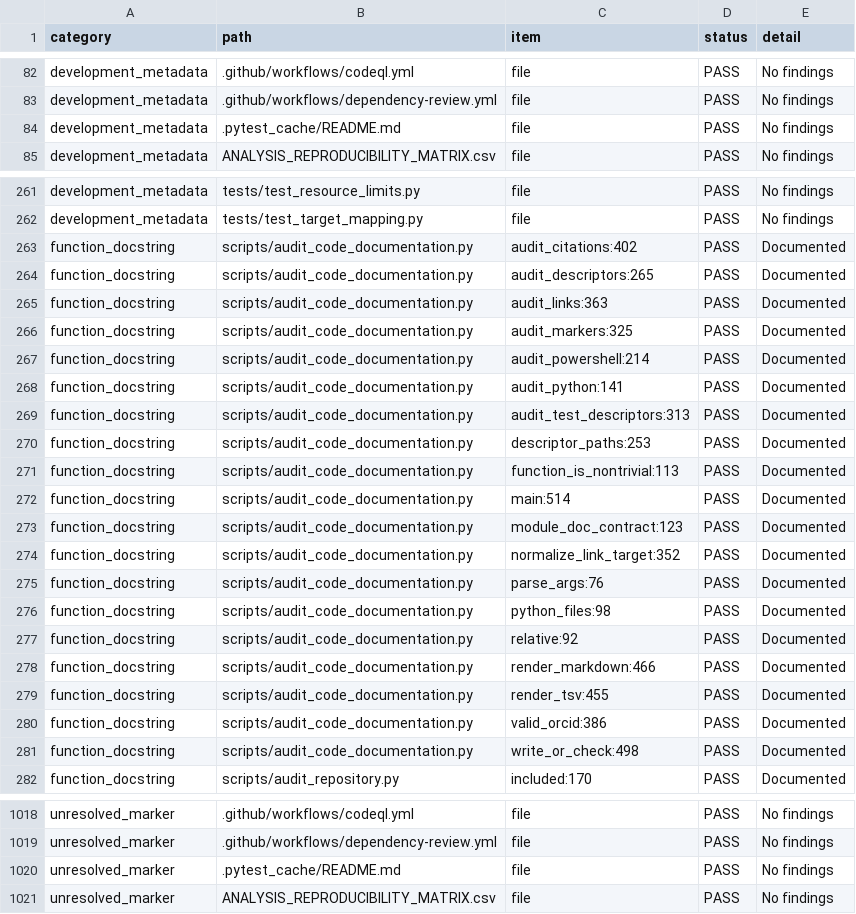
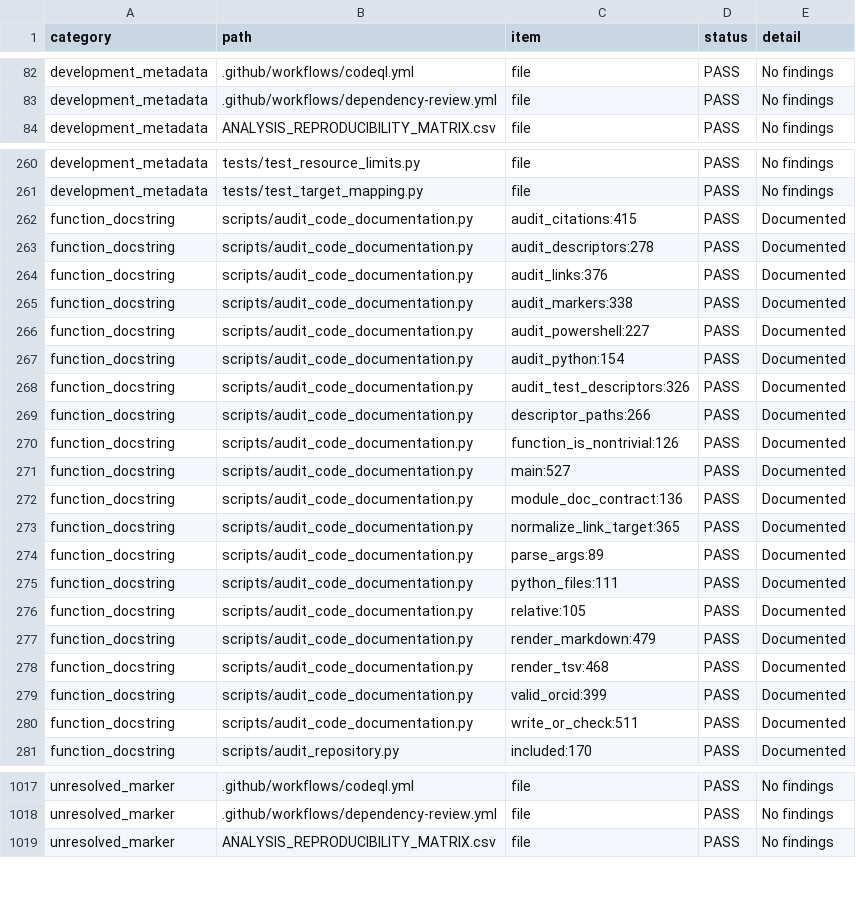
Before and after one commit to ericrosenn1/ketamine-historeceptomics, a TSV file: audits/CODE_DOCUMENTATION_AUDIT.tsv, drawn as a sheet; only a part is shown, gaps mark what is left out; the diff covers the shown part only.

Commit message:
Make documentation audit checkout-independent

```diff
--- a/audits/CODE_DOCUMENTATION_AUDIT.tsv
+++ b/audits/CODE_DOCUMENTATION_AUDIT.tsv
@@ -83,3 +83,2 @@ development_metadata	.github/workflows/codeql.yml	file	PASS	No findings
 development_metadata	.github/workflows/dependency-review.yml	file	PASS	No findings
-development_metadata	.pytest_cache/README.md	file	PASS	No findings
 development_metadata	ANALYSIS_REPRODUCIBILITY_MATRIX.csv	file	PASS	No findings
@@ -262,21 +261,21 @@ development_metadata	tests/test_resource_limits.py	file	PASS	No findings
 development_metadata	tests/test_target_mapping.py	file	PASS	No findings
-function_docstring	scripts/audit_code_documentation.py	audit_citations:402	PASS	Documented
-function_docstring	scripts/audit_code_documentation.py	audit_descriptors:265	PASS	Documented
-function_docstring	scripts/audit_code_documentation.py	audit_links:363	PASS	Documented
-function_docstring	scripts/audit_code_documentation.py	audit_markers:325	PASS	Documented
-function_docstring	scripts/audit_code_documentation.py	audit_powershell:214	PASS	Documented
-function_docstring	scripts/audit_code_documentation.py	audit_python:141	PASS	Documented
-function_docstring	scripts/audit_code_documentation.py	audit_test_descriptors:313	PASS	Documented
-function_docstring	scripts/audit_code_documentation.py	descriptor_paths:253	PASS	Documented
-function_docstring	scripts/audit_code_documentation.py	function_is_nontrivial:113	PASS	Documented
-function_docstring	scripts/audit_code_documentation.py	main:514	PASS	Documented
-function_docstring	scripts/audit_code_documentation.py	module_doc_contract:123	PASS	Documented
-function_docstring	scripts/audit_code_documentation.py	normalize_link_target:352	PASS	Documented
-function_docstring	scripts/audit_code_documentation.py	parse_args:76	PASS	Documented
-function_docstring	scripts/audit_code_documentation.py	python_files:98	PASS	Documented
-function_docstring	scripts/audit_code_documentation.py	relative:92	PASS	Documented
-function_docstring	scripts/audit_code_documentation.py	render_markdown:466	PASS	Documented
-function_docstring	scripts/audit_code_documentation.py	render_tsv:455	PASS	Documented
-function_docstring	scripts/audit_code_documentation.py	valid_orcid:386	PASS	Documented
-function_docstring	scripts/audit_code_documentation.py	write_or_check:498	PASS	Documented
+function_docstring	scripts/audit_code_documentation.py	audit_citations:415	PASS	Documented
+function_docstring	scripts/audit_code_documentation.py	audit_descriptors:278	PASS	Documented
+function_docstring	scripts/audit_code_documentation.py	audit_links:376	PASS	Documented
+function_docstring	scripts/audit_code_documentation.py	audit_markers:338	PASS	Documented
+function_docstring	scripts/audit_code_documentation.py	audit_powershell:227	PASS	Documented
+function_docstring	scripts/audit_code_documentation.py	audit_python:154	PASS	Documented
+function_docstring	scripts/audit_code_documentation.py	audit_test_descriptors:326	PASS	Documented
+function_docstring	scripts/audit_code_documentation.py	descriptor_paths:266	PASS	Documented
+function_docstring	scripts/audit_code_documentation.py	function_is_nontrivial:126	PASS	Documented
+function_docstring	scripts/audit_code_documentation.py	main:527	PASS	Documented
+function_docstring	scripts/audit_code_documentation.py	module_doc_contract:136	PASS	Documented
+function_docstring	scripts/audit_code_documentation.py	normalize_link_target:365	PASS	Documented
+function_docstring	scripts/audit_code_documentation.py	parse_args:89	PASS	Documented
+function_docstring	scripts/audit_code_documentation.py	python_files:111	PASS	Documented
+function_docstring	scripts/audit_code_documentation.py	relative:105	PASS	Documented
+function_docstring	scripts/audit_code_documentation.py	render_markdown:479	PASS	Documented
+function_docstring	scripts/audit_code_documentation.py	render_tsv:468	PASS	Documented
+function_docstring	scripts/audit_code_documentation.py	valid_orcid:399	PASS	Documented
+function_docstring	scripts/audit_code_documentation.py	write_or_check:511	PASS	Documented
 function_docstring	scripts/audit_repository.py	included:170	PASS	Documented
@@ -1019,3 +1018,2 @@ unresolved_marker	.github/workflows/codeql.yml	file	PASS	No findings
 unresolved_marker	.github/workflows/dependency-review.yml	file	PASS	No findings
-unresolved_marker	.pytest_cache/README.md	file	PASS	No findings
 unresolved_marker	ANALYSIS_REPRODUCIBILITY_MATRIX.csv	file	PASS	No findings
```
Also changed, not shown: 1 edited cell elsewhere in this file, PUBLIC_RELEASE_FILE_DECISIONS.tsv, PUBLIC_RELEASE_MANIFEST.tsv, 5 other files.
